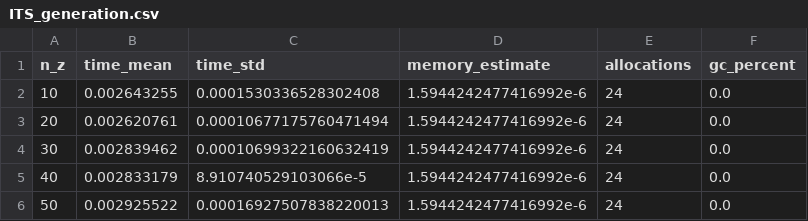
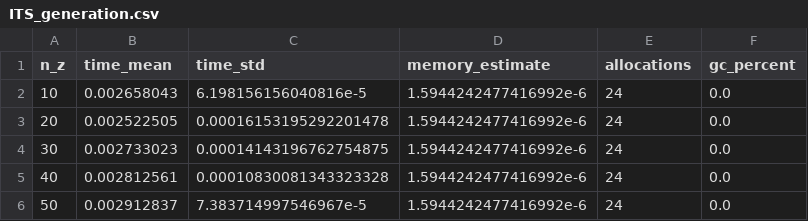
Before and after one commit to PritRaj1/KAEM-profile, a CSV file: benches/results/ITS_generation.csv, drawn as a sheet.

```diff
--- a/benches/results/ITS_generation.csv
+++ b/benches/results/ITS_generation.csv
@@ -1,6 +1,6 @@
 n_z,time_mean,time_std,memory_estimate,allocations,gc_percent
-10,0.002643255,0.0001530336528302408,1.5944242477416992e-6,24,0.0
-20,0.002620761,0.00010677175760471494,1.5944242477416992e-6,24,0.0
-30,0.002839462,0.00010699322160632419,1.5944242477416992e-6,24,0.0
-40,0.002833179,8.910740529103066e-5,1.5944242477416992e-6,24,0.0
-50,0.002925522,0.00016927507838220013,1.5944242477416992e-6,24,0.0
+10,0.002658043,6.198156156040816e-5,1.5944242477416992e-6,24,0.0
+20,0.002522505,0.00016153195292201478,1.5944242477416992e-6,24,0.0
+30,0.002733023,0.00014143196762754875,1.5944242477416992e-6,24,0.0
+40,0.002812561,0.00010830081343323328,1.5944242477416992e-6,24,0.0
+50,0.002912837,7.383714997546967e-5,1.5944242477416992e-6,24,0.0
```
Also changed, not shown: benches/results/latent_dim.csv, benches/results/temperatures.csv, 12 other files.
